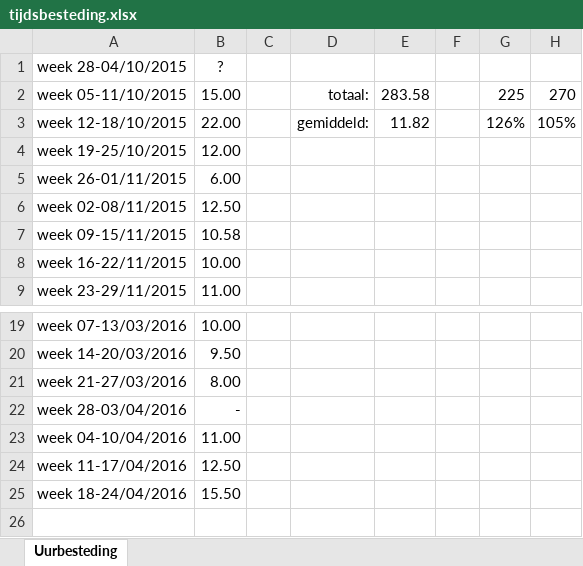
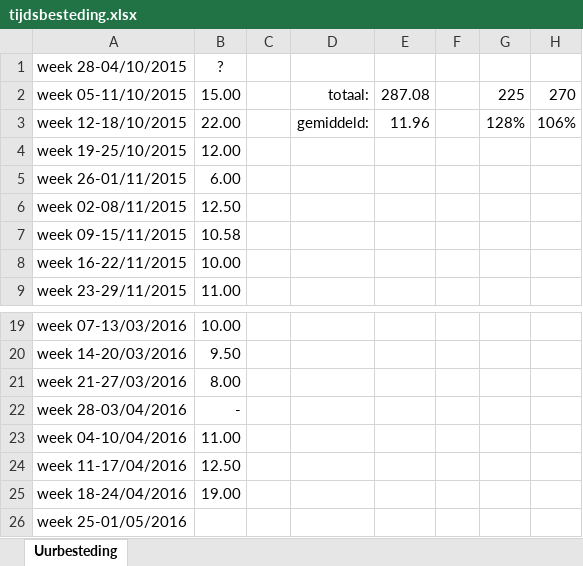
Before and after one commit to mdekempeneer/Research-Optimal-Size-Sorting-Networks, an Excel workbook: tijdsbesteding.xlsx, sheet Uurbesteding, drawn as a sheet; only a part is shown, gaps mark what is left out; values as stored, in another font and other column widths than the file's, no borders; the diff names each change by its address in the sheet, - before the commit and + after, or states it on an @@ line.

Commit message:
updated tijdsbesteding

```diff
--- a/tijdsbesteding.xlsx (sheet Uurbesteding)
+++ b/tijdsbesteding.xlsx (sheet Uurbesteding)
-E2: 283.58
+E2: 287.08
-E3: 11.82
+E3: 11.96
-G3: 126%
+G3: 128%
-H3: 105%
+H3: 106%
-B25 (?): 15.50
+B25 (?): 19.00
+row 26: week 25-01/05/2016
```
